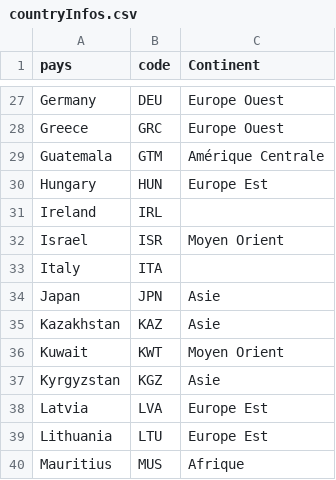
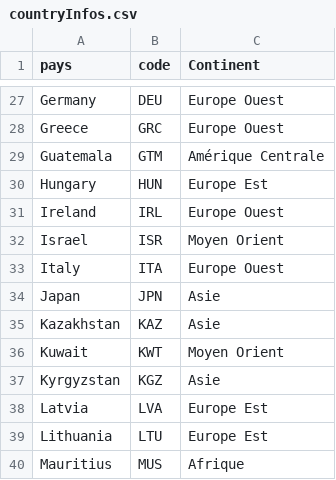
Before and after one commit to ewolio/Projet_INF8808, a CSV file: src/data/countryInfos.csv, drawn as a sheet; only a part is shown, gaps mark what is left out.

```diff
--- a/src/data/countryInfos.csv
+++ b/src/data/countryInfos.csv
@@ -30,5 +30,5 @@ Guatemala,GTM,Amérique Centrale
 Hungary,HUN,Europe Est
-Ireland,IRL,
+Ireland,IRL,Europe Ouest
 Israel,ISR,Moyen Orient
-Italy,ITA,
+Italy,ITA,Europe Ouest
 Japan,JPN,Asie
```
Also changed, not shown: 2 other files.
